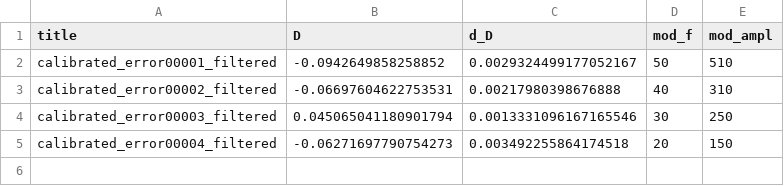
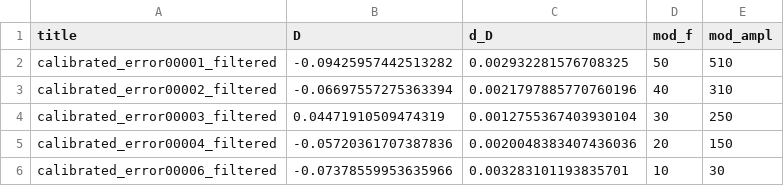
Before and after one commit to marta-uni/QLab_cavity, a CSV file: data_non_confocal/clean_data/calib_slopes.csv, drawn as a sheet.

```diff
--- a/data_non_confocal/clean_data/calib_slopes.csv
+++ b/data_non_confocal/clean_data/calib_slopes.csv
@@ -1,5 +1,6 @@
 title,D,d_D,mod_f,mod_ampl
-calibrated_error00001_filtered,-0.0942649858258852,0.0029324499177052167,50,510
-calibrated_error00002_filtered,-0.06697604622753531,0.00217980398676888,40,310
-calibrated_error00003_filtered,0.045065041180901794,0.0013331096167165546,30,250
-calibrated_error00004_filtered,-0.06271697790754273,0.003492255864174518,20,150
+calibrated_error00001_filtered,-0.09425957442513282,0.002932281576708325,50,510
+calibrated_error00002_filtered,-0.06697557275363394,0.0021797885770760196,40,310
+calibrated_error00003_filtered,0.04471910509474319,0.0012755367403930104,30,250
+calibrated_error00004_filtered,-0.05720361707387836,0.0020048383407436036,20,150
+calibrated_error00006_filtered,-0.07378559953635966,0.003283101193835701,10,30
```
Also changed, not shown: data_non_confocal/clean_data/fitted_parameters.csv, 13 other files.
